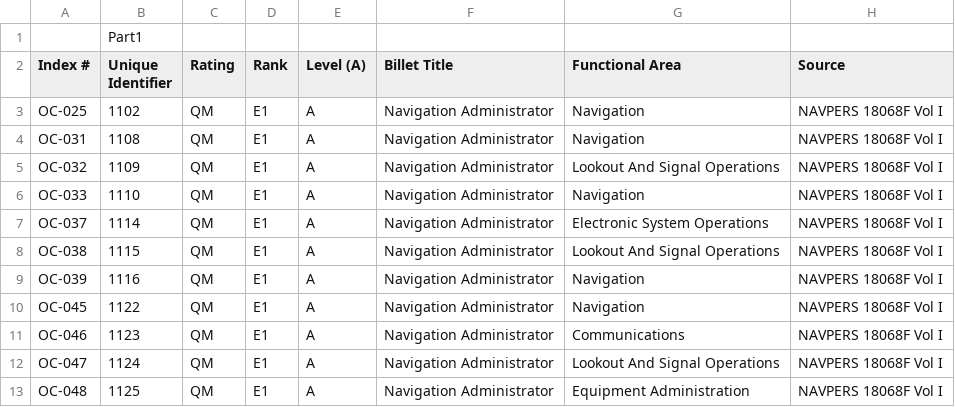
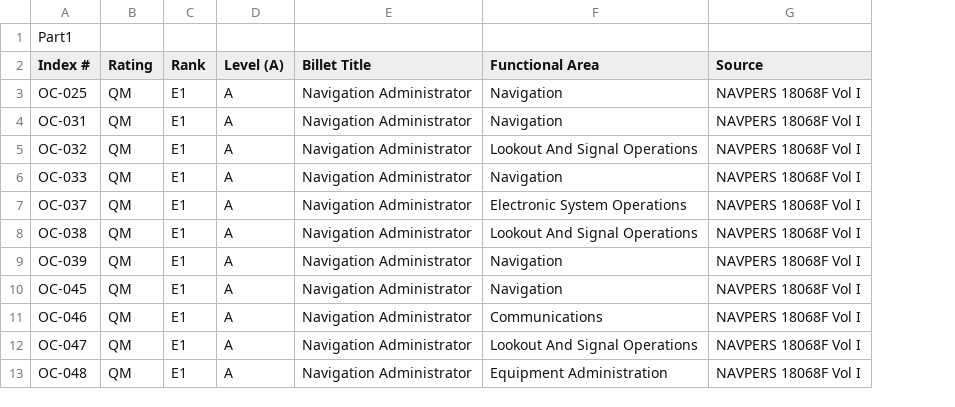
Before and after one commit to mnguyenCred/test1, a CSV file: Import/QM w missing items RMTL_11.23.2021.csv, drawn as a sheet; only a part is shown; the diff names each change by its address in the sheet, - before the commit and + after, or states it on an @@ line.

```diff
--- a/Import/QM w missing items RMTL_11.23.2021.csv
+++ b/Import/QM w missing items RMTL_11.23.2021.csv
-column B (Unique Identifier), row 1: Part1; rows 3-13: 1102 | 1108 | 1109 | 1110 | 1114 | 1115 | 1116 | 1122 | 1123 | 1124 | 1125
-A1 (Index #): (empty)
+A1 (Index #): Part1
```
Also changed, not shown: Import/QM ONLY (No All) Master Only.csv, Import/QM ONLY (No All) RMTL_11.23.2021.csv, 12 other files.
